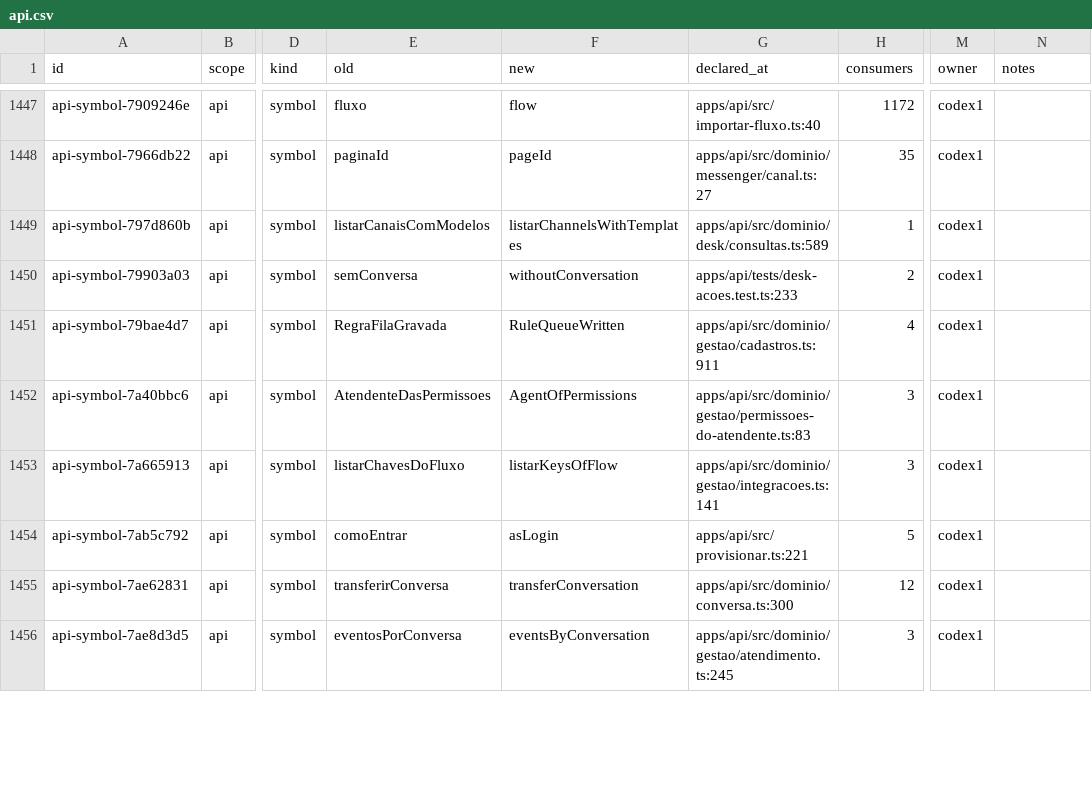
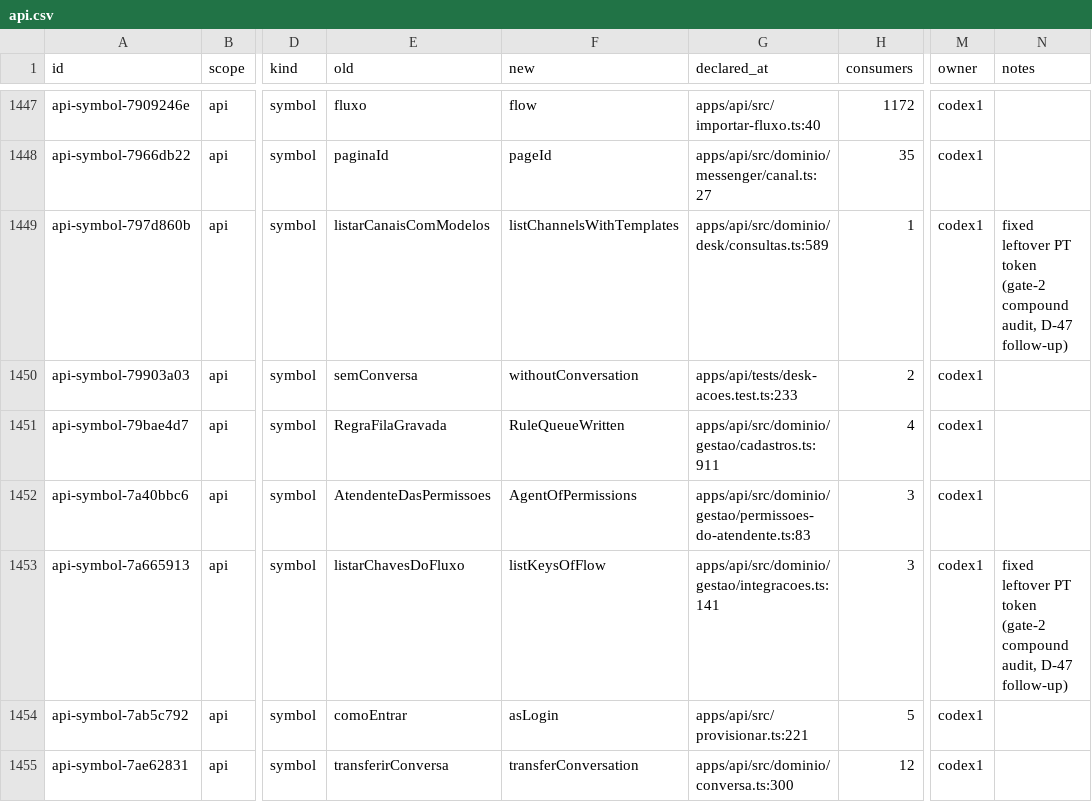
Before and after one commit to andersl06/usepipe, a CSV file: .planning/phases/01-padronizar-linguagem-t-cnica-navega-o-e-renderiza-o/std/map/api.csv, drawn as a sheet; only a part is shown, gaps mark what is left out; the shorter side is filled out with more unchanged rows; the diff covers the shown part only; the diff names each change by its address in the sheet, - before the commit and + after, or states it on an @@ line.

```diff
--- a/.planning/phases/01-padronizar-linguagem-t-cnica-navega-o-e-renderiza-o/std/map/api.csv
+++ b/.planning/phases/01-padronizar-linguagem-t-cnica-navega-o-e-renderiza-o/std/map/api.csv
-F1449 (new): listarChannelsWithTemplates
+F1449 (new): listChannelsWithTemplates
-N1449 (notes): (empty)
+N1449 (notes): fixed leftover PT token (gate-2 compound audit, D-47 follow-up)
-F1453 (new): listarKeysOfFlow
+F1453 (new): listKeysOfFlow
-N1453 (notes): (empty)
+N1453 (notes): fixed leftover PT token (gate-2 compound audit, D-47 follow-up)
```
Also changed, not shown: 162 edited cells elsewhere in this file, .planning/phases/01-padronizar-linguagem-t-cnica-navega-o-e-renderiza-o/std/map/crm.csv, .planning/phases/01-padronizar-linguagem-t-cnica-navega-o-e-renderiza-o/std/map/gestao-vite.csv, 7 other files.
